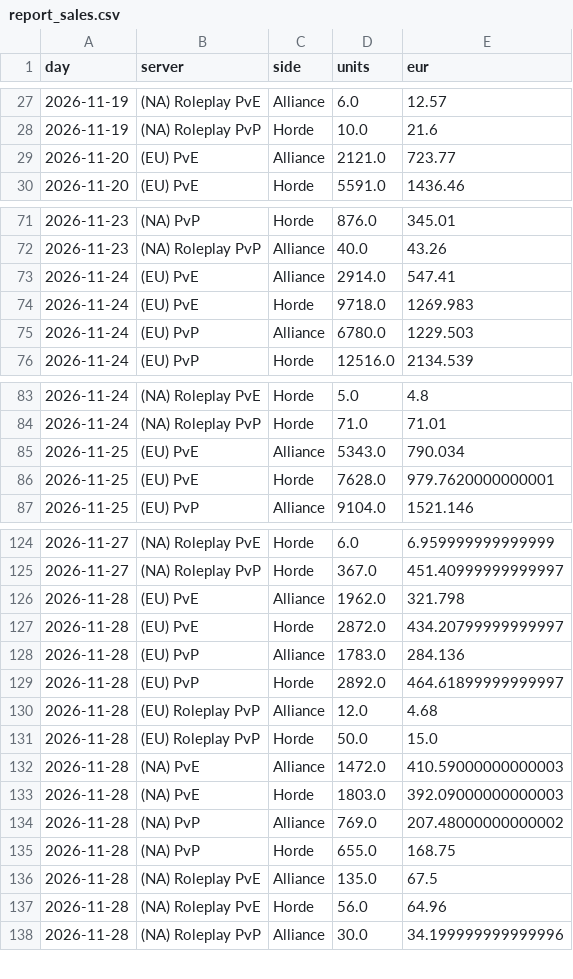
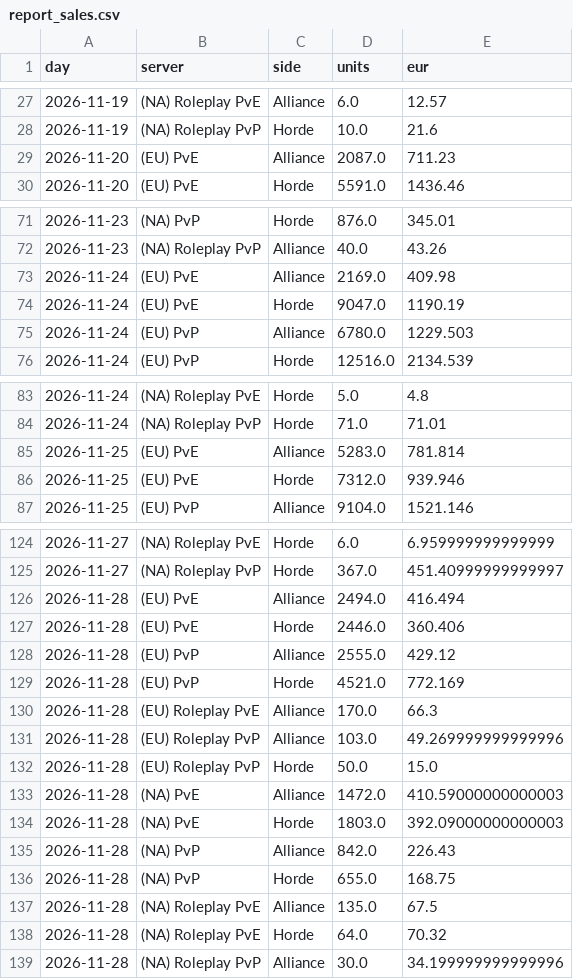
Before and after one commit to KornoticTheEnd/funpay-tracker, a CSV file: docs/report_sales.csv, drawn as a sheet; only a part is shown, gaps mark what is left out; the diff covers the shown part only.

```diff
--- a/docs/report_sales.csv
+++ b/docs/report_sales.csv
@@ -28,3 +28,3 @@ day,server,side,units,eur
 2026-11-19,(NA) Roleplay PvP,Horde,10.0,21.6
-2026-11-20,(EU) PvE,Alliance,2121.0,723.77
+2026-11-20,(EU) PvE,Alliance,2087.0,711.23
 2026-11-20,(EU) PvE,Horde,5591.0,1436.46
@@ -72,4 +72,4 @@ day,server,side,units,eur
 2026-11-23,(NA) Roleplay PvP,Alliance,40.0,43.26
-2026-11-24,(EU) PvE,Alliance,2914.0,547.41
-2026-11-24,(EU) PvE,Horde,9718.0,1269.983
+2026-11-24,(EU) PvE,Alliance,2169.0,409.98
+2026-11-24,(EU) PvE,Horde,9047.0,1190.19
 2026-11-24,(EU) PvP,Alliance,6780.0,1229.503
@@ -84,4 +84,4 @@ day,server,side,units,eur
 2026-11-24,(NA) Roleplay PvP,Horde,71.0,71.01
-2026-11-25,(EU) PvE,Alliance,5343.0,790.034
-2026-11-25,(EU) PvE,Horde,7628.0,979.7620000000001
+2026-11-25,(EU) PvE,Alliance,5283.0,781.814
+2026-11-25,(EU) PvE,Horde,7312.0,939.946
 2026-11-25,(EU) PvP,Alliance,9104.0,1521.146
@@ -125,7 +125,8 @@ day,server,side,units,eur
 2026-11-27,(NA) Roleplay PvP,Horde,367.0,451.40999999999997
-2026-11-28,(EU) PvE,Alliance,1962.0,321.798
-2026-11-28,(EU) PvE,Horde,2872.0,434.20799999999997
-2026-11-28,(EU) PvP,Alliance,1783.0,284.136
-2026-11-28,(EU) PvP,Horde,2892.0,464.61899999999997
-2026-11-28,(EU) Roleplay PvP,Alliance,12.0,4.68
+2026-11-28,(EU) PvE,Alliance,2494.0,416.494
+2026-11-28,(EU) PvE,Horde,2446.0,360.406
+2026-11-28,(EU) PvP,Alliance,2555.0,429.12
+2026-11-28,(EU) PvP,Horde,4521.0,772.169
+2026-11-28,(EU) Roleplay PvE,Alliance,170.0,66.3
+2026-11-28,(EU) Roleplay PvP,Alliance,103.0,49.269999999999996
 2026-11-28,(EU) Roleplay PvP,Horde,50.0,15.0
@@ -133,6 +134,6 @@ day,server,side,units,eur
 2026-11-28,(NA) PvE,Horde,1803.0,392.09000000000003
-2026-11-28,(NA) PvP,Alliance,769.0,207.48000000000002
+2026-11-28,(NA) PvP,Alliance,842.0,226.43
 2026-11-28,(NA) PvP,Horde,655.0,168.75
 2026-11-28,(NA) Roleplay PvE,Alliance,135.0,67.5
-2026-11-28,(NA) Roleplay PvE,Horde,56.0,64.96
+2026-11-28,(NA) Roleplay PvE,Horde,64.0,70.32
 2026-11-28,(NA) Roleplay PvP,Alliance,30.0,34.199999999999996
```
Also changed, not shown: 15 edited cells elsewhere in this file, docs/report_prices.csv, 4 other files.
